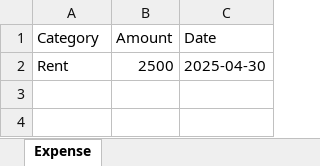
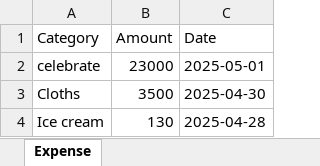
Before and after one commit to RasadhiSanchala/Budget-Buddy, an Excel workbook: backend/expense_details.xlsx, sheet Expense, drawn as a sheet; values as stored, in another font and other column widths than the file's, no borders; removed rows and columns are numbered as before the commit, all else as after; the diff names each change by its address in the sheet, - before the commit and + after, or states it on an @@ line.

Commit message:
Example sheet for expenses

```diff
--- a/backend/expense_details.xlsx (sheet Expense)
+++ b/backend/expense_details.xlsx (sheet Expense)
-row 2: Rent | 2500 | 2025-04-30
+row 2: celebrate | 23000 | 2025-05-01
+row 3: Cloths | 3500 | 2025-04-30
+row 4: Ice cream | 130 | 2025-04-28
```
